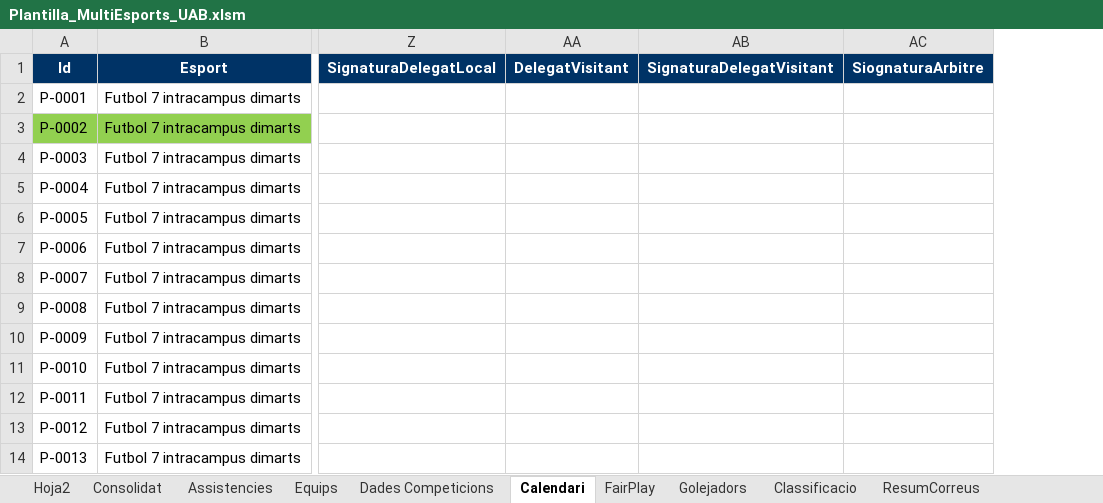
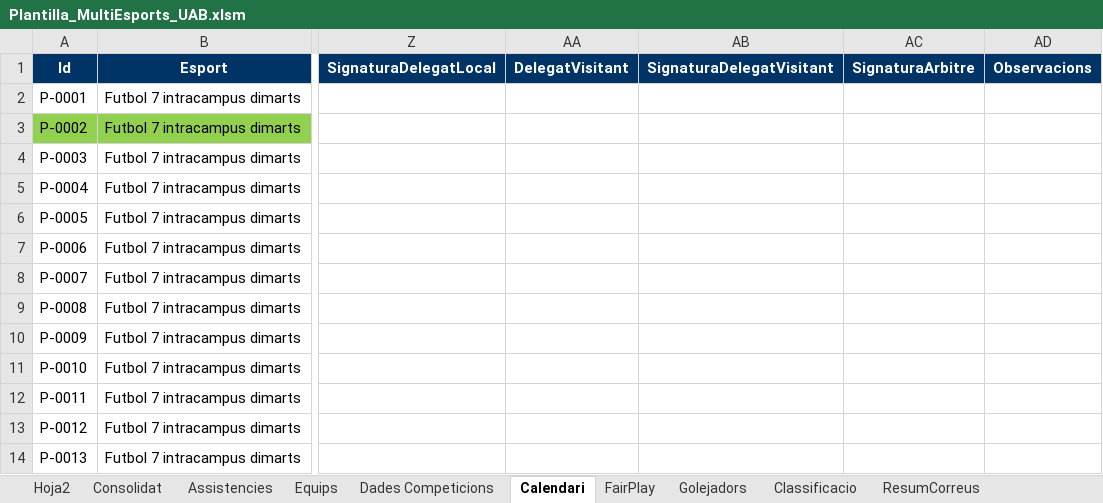
Before and after one commit to carlessisop-bot/multiesports-uab, an Excel workbook: Plantilla_MultiEsports_UAB.xlsm, sheet Calendari, drawn as a sheet; only a part is shown, gaps mark what is left out; values as stored, in another font and other column widths than the file's, no borders; removed rows and columns are numbered as before the commit, all else as after; the diff names each change by its address in the sheet, - before the commit and + after, or states it on an @@ line.

Commit message:
Add files via upload

```diff
--- a/Plantilla_MultiEsports_UAB.xlsm (sheet Calendari)
+++ b/Plantilla_MultiEsports_UAB.xlsm (sheet Calendari)
-column AC (SiognaturaArbitre), empty
+column AC (SignaturaArbitre), empty
+column AD (Observacions), empty
```
